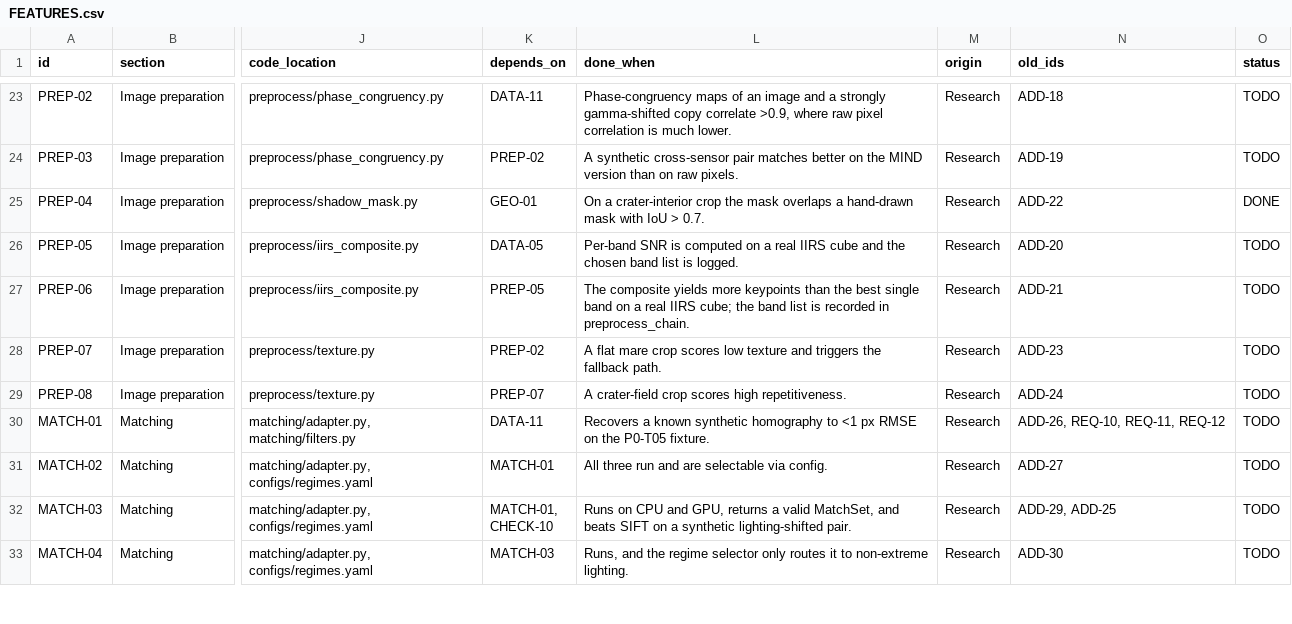
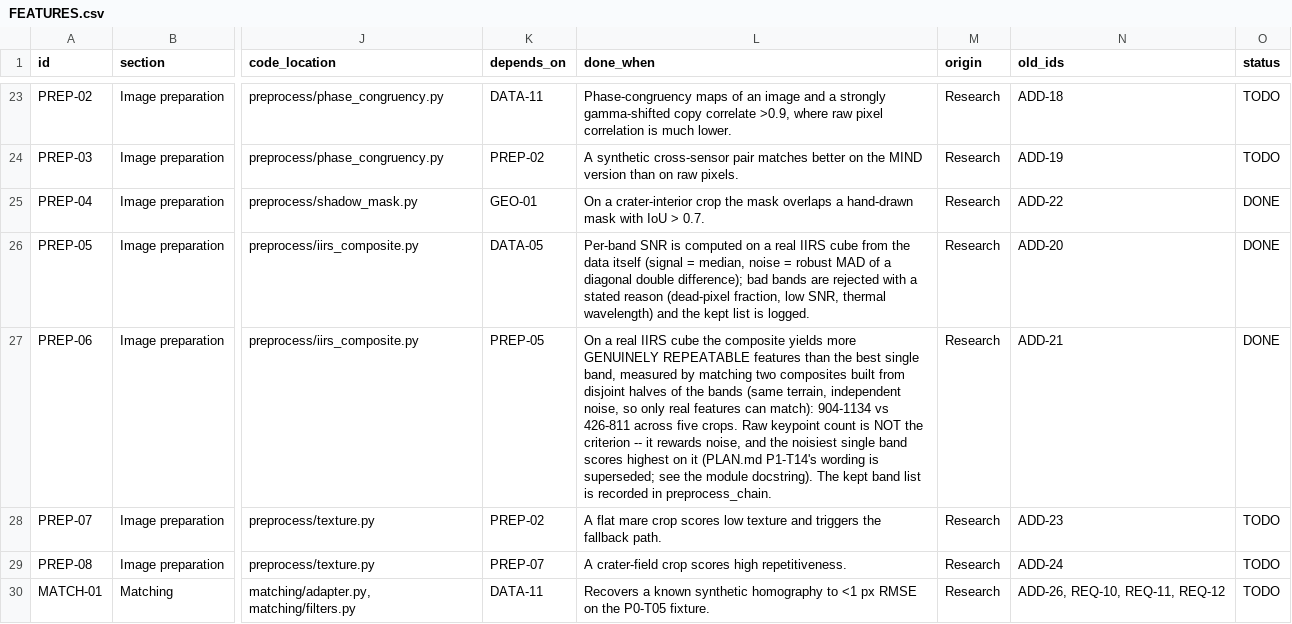
Before and after one commit to ParamPatil-03/ChandrAlign, a CSV file: FEATURES.csv, drawn as a sheet; only a part is shown, gaps mark what is left out; the shorter side is filled out with more unchanged rows; the diff names each change by its address in the sheet, - before the commit and + after, or states it on an @@ line.

```diff
--- a/FEATURES.csv
+++ b/FEATURES.csv
-L26 (done_when): …IIRS cube and the chosen band list is…
+L26 (done_when): …IIRS cube from the data itself (signal = median, noise = robust MAD of a diagonal double difference); bad bands are rejected with a stated reason (dead-pixel fraction, low SNR, thermal wavelength) and the kept list is…
-O26:O27 (status): TODO
+O26:O27 (status): DONE
-L27 (done_when): The composite yields more keypoints than the best single band on a real IIRS cube; the band list…
+L27 (done_when): On a real IIRS cube the composite yields more GENUINELY REPEATABLE features than the best single band, measured by matching two composites built from disjoint halves of the bands (same terrain, independent noise, so only real features can match): 904-1134 vs 426-811 across five crops. Raw keypoint count is NOT the criterion -- it rewards noise, and the noisiest single band scores highest on it (PLAN.md P1-T14's wording is superseded; see the module docstring). The kept band list…
```
Also changed, not shown: 4 other files.
